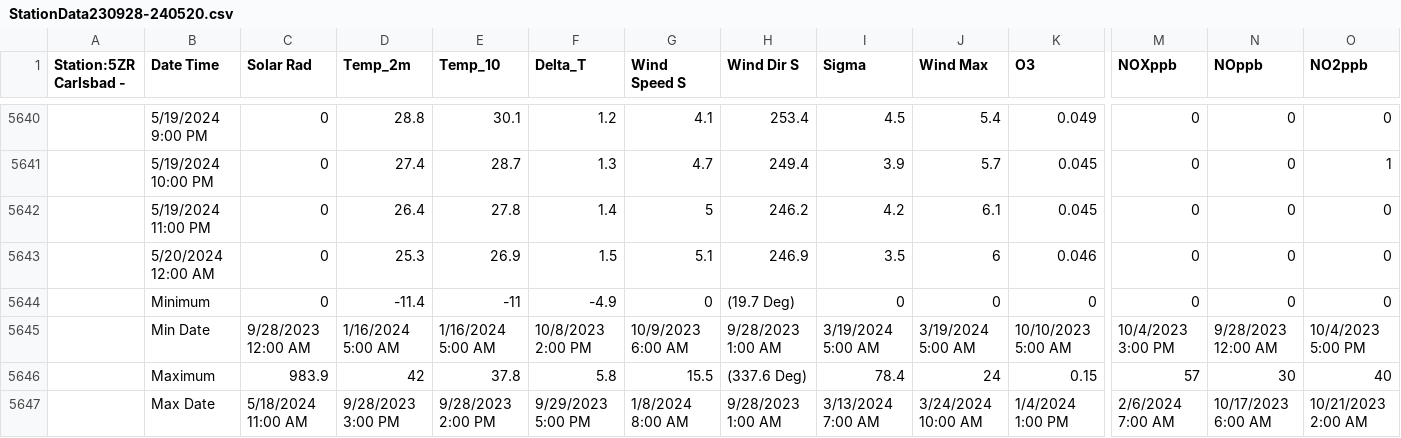
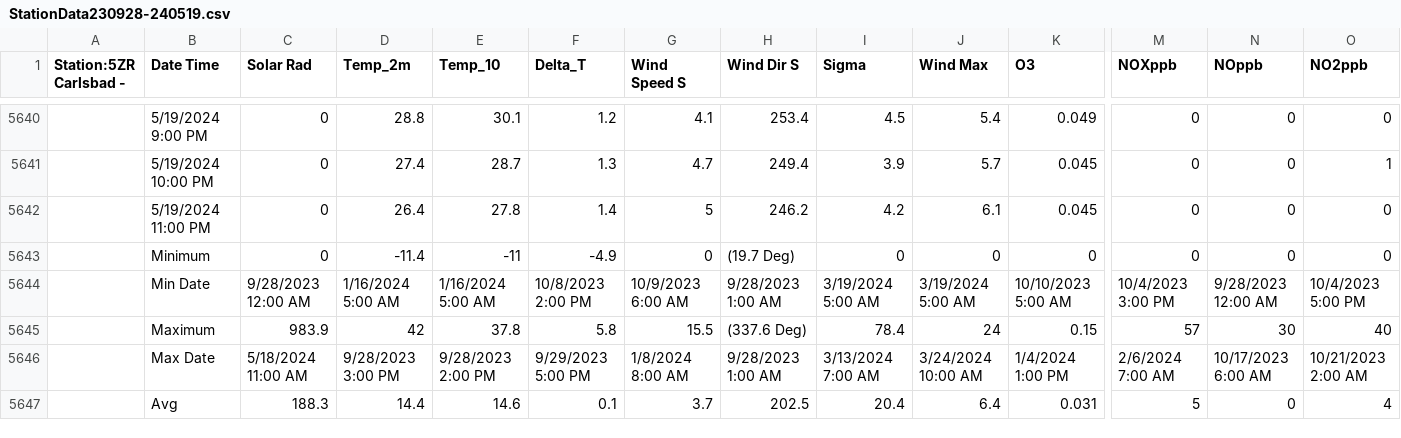
Before and after one commit to JerryYuxuanWu/STA496-UOGD, a CSV file: data/Weather/StationData230928-240519.csv (was data/Weather/StationData230928-240520.csv), drawn as a sheet; only a part is shown, gaps mark what is left out; the shorter side is filled out with more unchanged rows; rows hold the shown columns only; the diff names each change by its address in the sheet, - before the commit and + after, or states it on an @@ line.

Commit message:
Update code and data

```diff
--- a/data/Weather/StationData230928-240520.csv
+++ b/data/Weather/StationData230928-240519.csv
-row 5643:  | 5/20/2024 12:00 AM | 0 | 25.3 | 26.9 | 1.5 | 5.1 | 246.9 | 3.5 | 6 | 0.046 | 0 | 0 | 0
```
Also changed, not shown: data/Weather/StationData230414-0927.csv, 38 other files.
